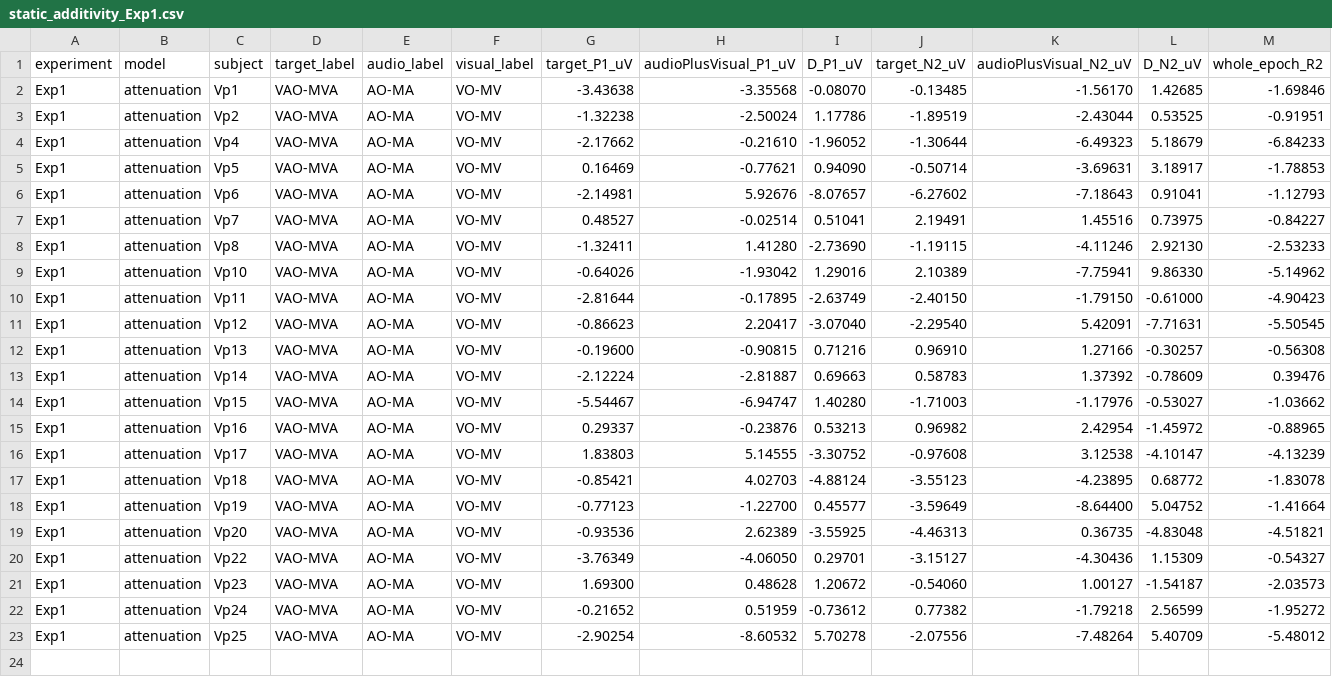
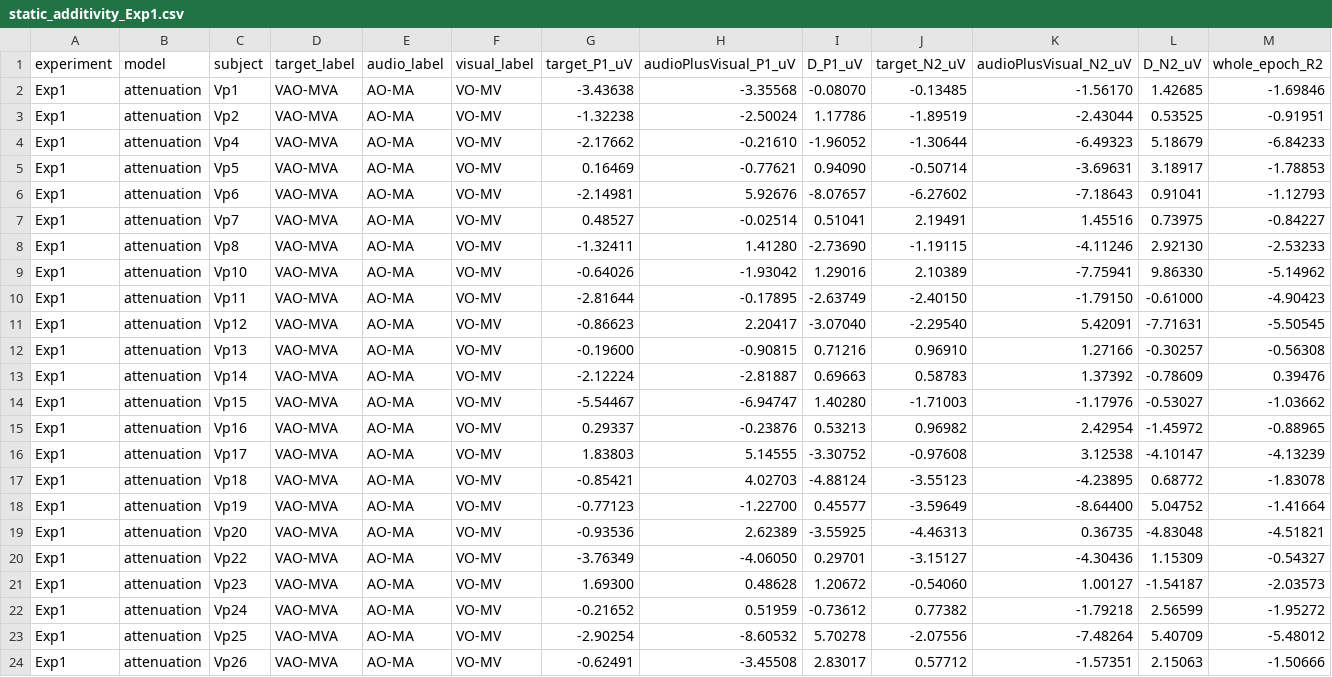
Before and after one commit to TimWittenberg/EEG_Audiovisual, a CSV file: results/ROI/attenuation/static_additivity_Exp1.csv, drawn as a sheet; only a part is shown; rows hold the shown columns only; the diff names each change by its address in the sheet, - before the commit and + after, or states it on an @@ line.

Commit message:
subject 26 added

```diff
--- a/results/ROI/attenuation/static_additivity_Exp1.csv
+++ b/results/ROI/attenuation/static_additivity_Exp1.csv
+row 24: Exp1 | attenuation | Vp26 | VAO-MVA | AO-MA | VO-MV | -0.62491 | -3.45508 | 2.83017 | 0.57712 | -1.57351 | 2.15063 | -1.50666
```
Also changed, not shown: results/Cz/attenuation/static_additivity_Exp1.csv, results/Cz/replay/static_additivity_Exp1.csv, 34 other files.
